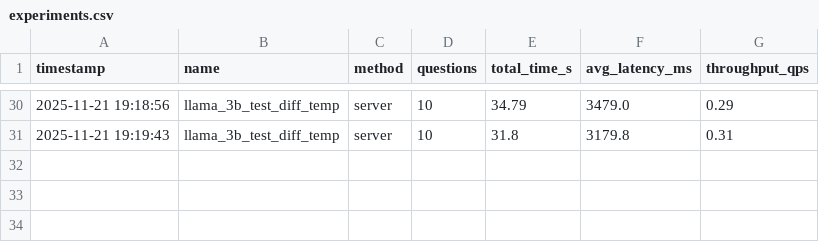
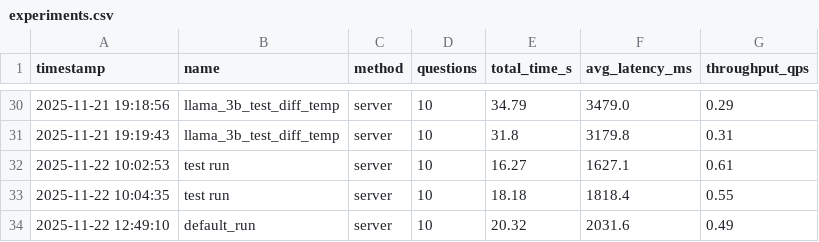
Before and after one commit to arjunprakash027/inferencePipeline, a CSV file: experiments.csv, drawn as a sheet; only a part is shown, gaps mark what is left out.

```diff
--- a/experiments.csv
+++ b/experiments.csv
@@ -31 +31,4 @@ timestamp,name,method,questions,total_time_s,avg_latency_ms,throughput_qps
 2025-11-21 19:19:43,llama_3b_test_diff_temp,server,10,31.8,3179.8,0.31
+2025-11-22 10:02:53,test run,server,10,16.27,1627.1,0.61
+2025-11-22 10:04:35,test run,server,10,18.18,1818.4,0.55
+2025-11-22 12:49:10,default_run,server,10,20.32,2031.6,0.49
```
Also changed, not shown: 5 other files.
